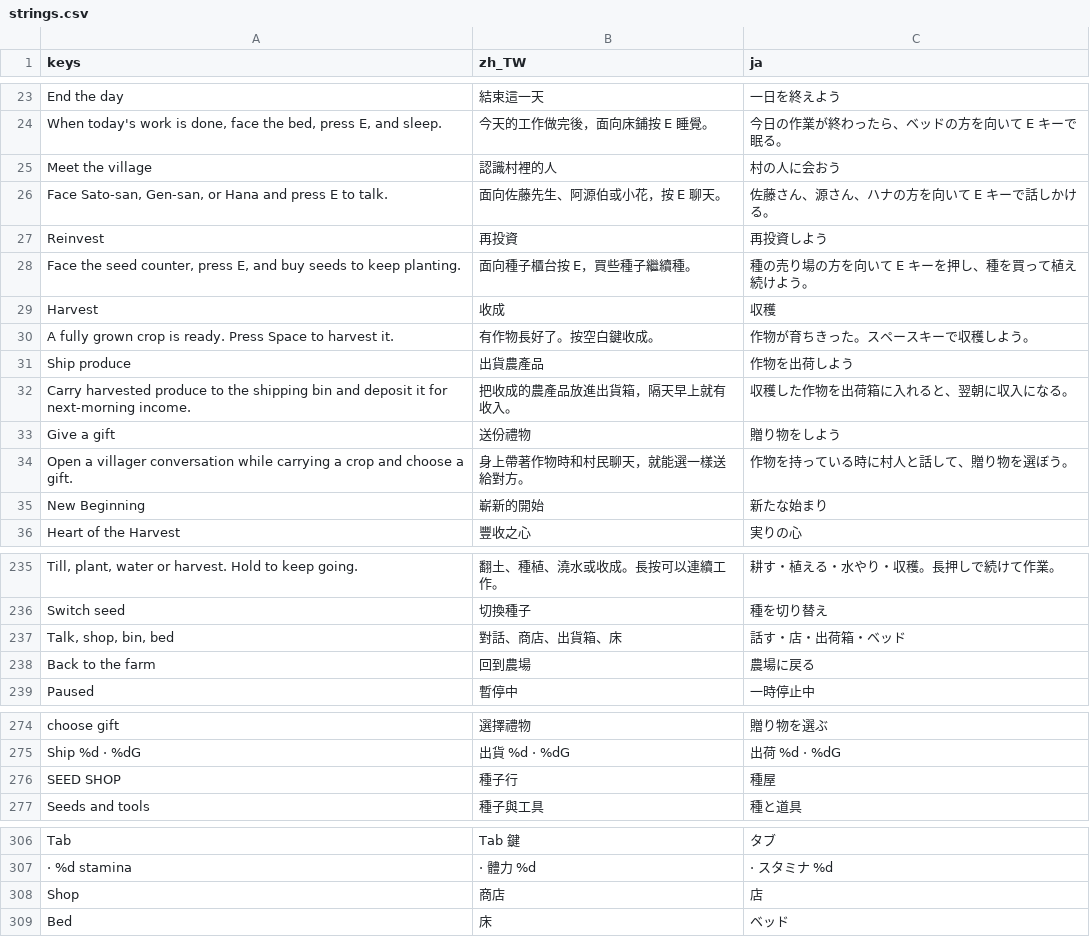
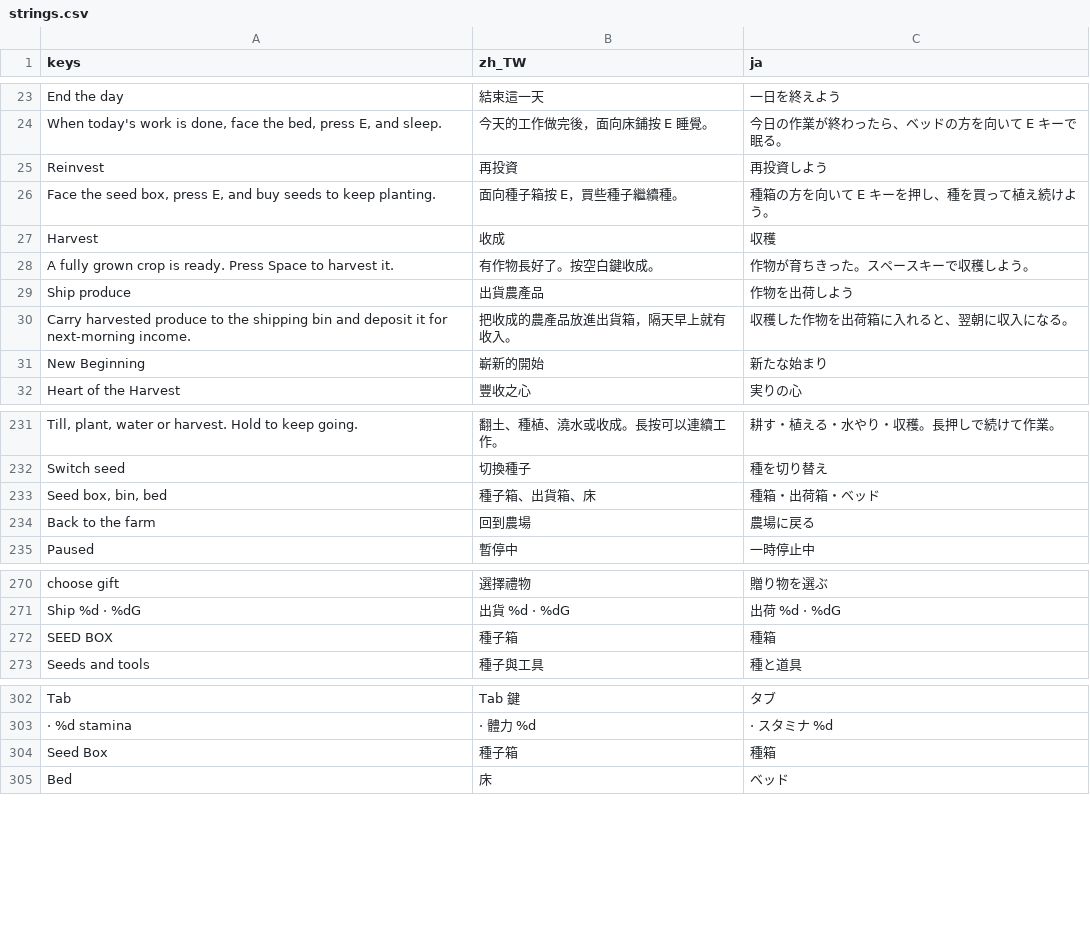
Before and after one commit to cwchanap/phoenix, a CSV file: assets/i18n/strings.csv, drawn as a sheet; only a part is shown, gaps mark what is left out; removed rows and columns are numbered as before the commit, all else as after; the diff names each change by its address in the sheet, - before the commit and + after, or states it on an @@ line.

```diff
--- a/assets/i18n/strings.csv
+++ b/assets/i18n/strings.csv
-row 25: Meet the village | 認識村裡的人 | 村の人に会おう
-row 26: Face Sato-san, Gen-san, or Hana and press E to talk. | 面向佐藤先生、阿源伯或小花，按 E 聊天。 | 佐藤さん、源さん、ハナの方を向いて E キーで話しかける。
-A26 (keys): …the seed counter, press E,…
+A26 (keys): …the seed box, press E,…
-B26 (zh_TW): 面向種子櫃台按 E，買些種子繼續種。
+B26 (zh_TW): 面向種子箱按 E，買些種子繼續種。
-C26 (ja): 種の売り場の方を向いて E キーを押し、種を買って植え続けよう。
+C26 (ja): 種箱の方を向いて E キーを押し、種を買って植え続けよう。
-row 33: Give a gift | 送份禮物 | 贈り物をしよう
-row 34: Open a villager conversation while carrying a crop and choose a gift. | 身上帶著作物時和村民聊天，就能選一樣送給對方。 | 作物を持っている時に村人と話して、贈り物を選ぼう。
-row 237: Talk, shop, bin, bed | 對話、商店、出貨箱、床 | 話す・店・出荷箱・ベッド
+row 233: Seed box, bin, bed | 種子箱、出貨箱、床 | 種箱・出荷箱・ベッド
-row 276: SEED SHOP | 種子行 | 種屋
+row 272: SEED BOX | 種子箱 | 種箱
-row 308: Shop | 商店 | 店
+row 304: Seed Box | 種子箱 | 種箱
```
Also changed, not shown: 10 other files.
